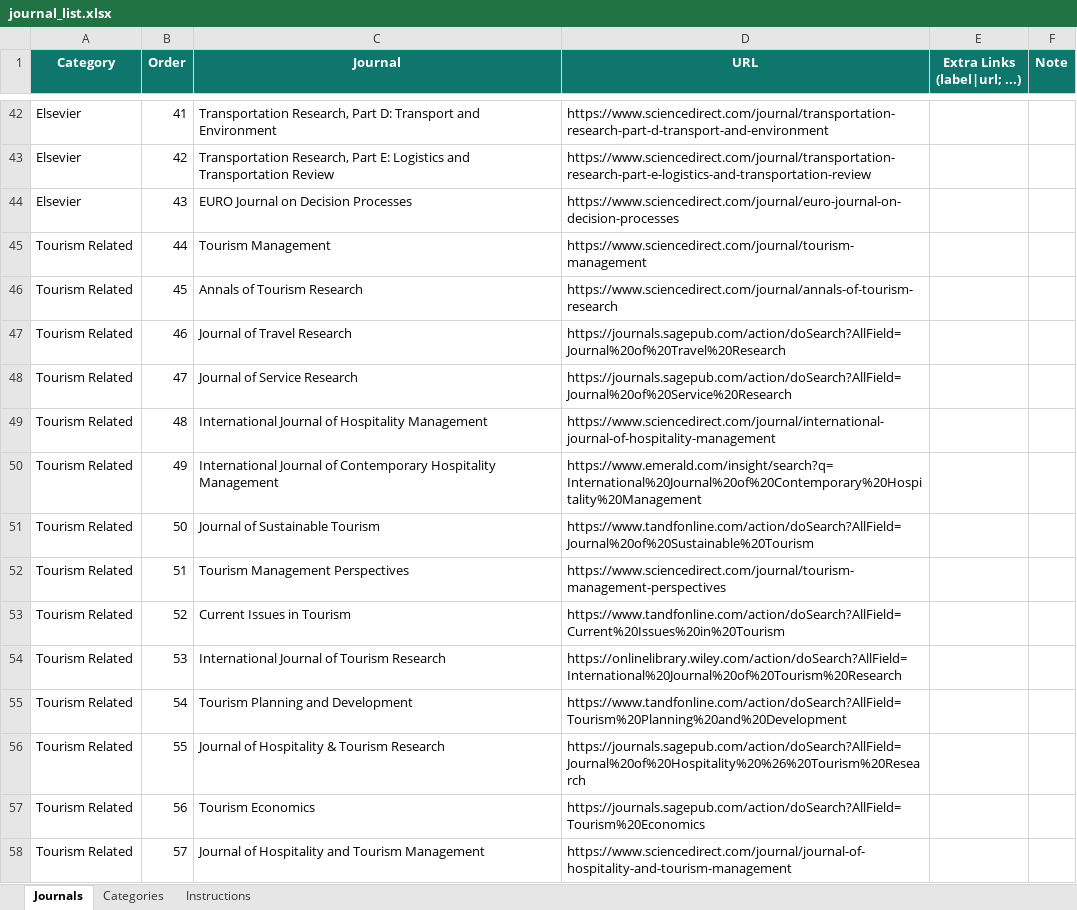
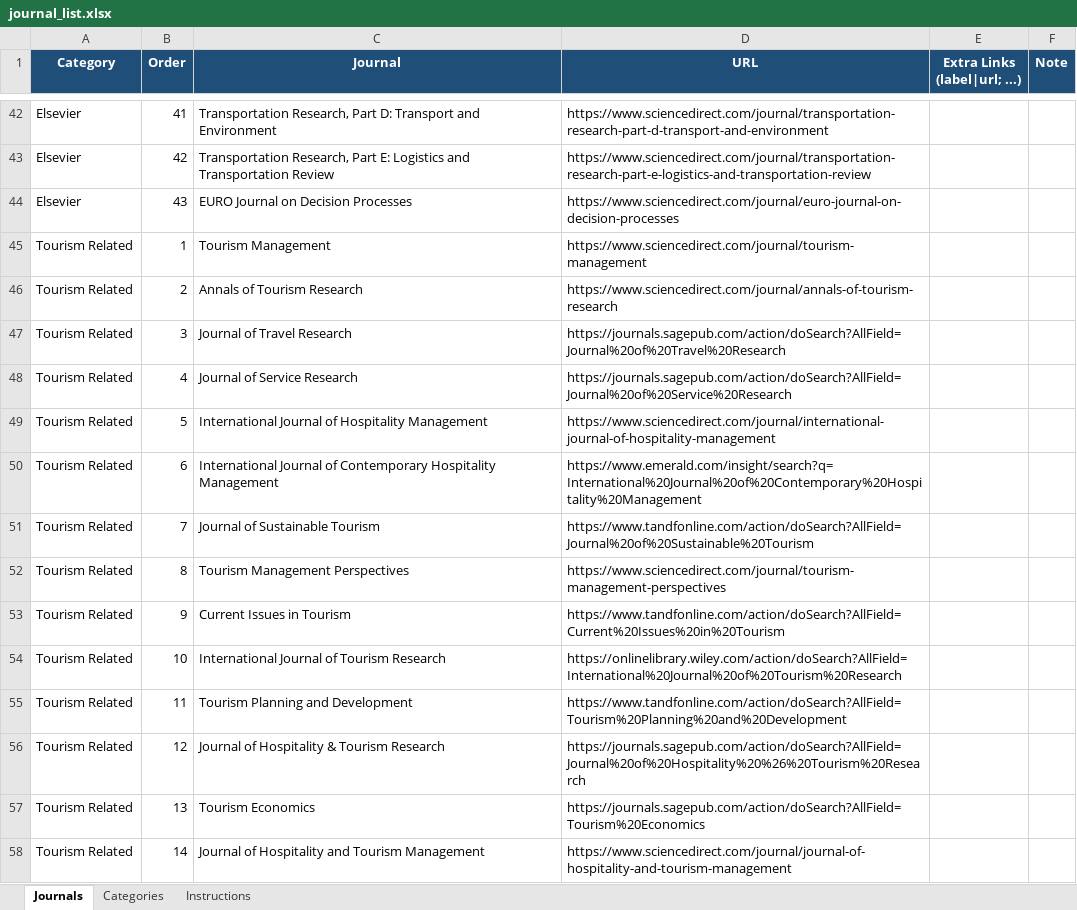
Before and after one commit to dm-dut/dm-dut.github.io, an Excel workbook: journal_new/journal_list.xlsx, sheet Journals, drawn as a sheet; only a part is shown, gaps mark what is left out; values as stored, in another font and other column widths than the file's, no borders; table styles not drawn; the diff covers the shown part only; the diff names each change by its address in the sheet, - before the commit and + after, or states it on an @@ line.

```diff
--- a/journal_new/journal_list.xlsx (sheet Journals)
+++ b/journal_new/journal_list.xlsx (sheet Journals)
-A1:F1 fill: #0F766E
+A1:F1 fill: #1F4E79
-B45 (Order): 44
+B45 (Order): 1
-B46 (Order): 45
+B46 (Order): 2
-B47 (Order): 46
+B47 (Order): 3
-B48 (Order): 47
+B48 (Order): 4
-B49 (Order): 48
+B49 (Order): 5
-B50 (Order): 49
+B50 (Order): 6
-B51 (Order): 50
+B51 (Order): 7
-B52 (Order): 51
+B52 (Order): 8
-B53 (Order): 52
+B53 (Order): 9
-B54 (Order): 53
+B54 (Order): 10
-B55 (Order): 54
+B55 (Order): 11
-B56 (Order): 55
+B56 (Order): 12
-B57 (Order): 56
+B57 (Order): 13
-B58 (Order): 57
+B58 (Order): 14
```
Also changed, not shown: 29 added rows and 111 edited cells elsewhere in this sheet, sheet Instructions, sheet Categories, 8 other files.
